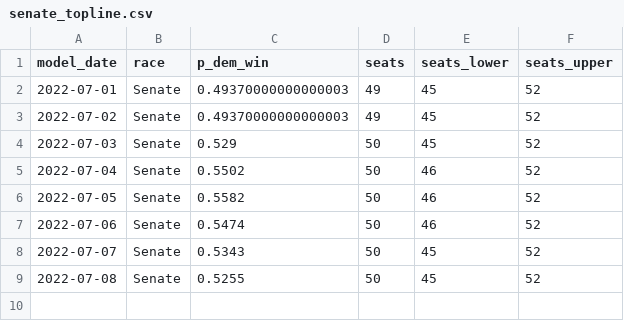
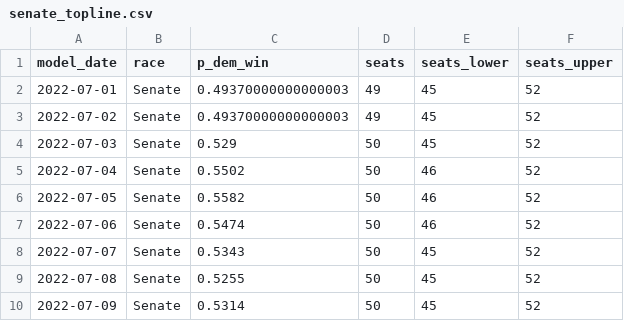
Before and after one commit to markjrieke/2022-midterm-forecasts, a CSV file: models/outputs/senate_topline.csv, drawn as a sheet; the diff names each change by its address in the sheet, - before the commit and + after, or states it on an @@ line.

```diff
--- a/models/outputs/senate_topline.csv
+++ b/models/outputs/senate_topline.csv
+row 10: 2022-07-09 | Senate | 0.5314 | 50 | 45 | 52
```
Also changed, not shown: models/outputs/current_house_distribution.csv, models/outputs/current_senate_distribution.csv, 4 other files.
